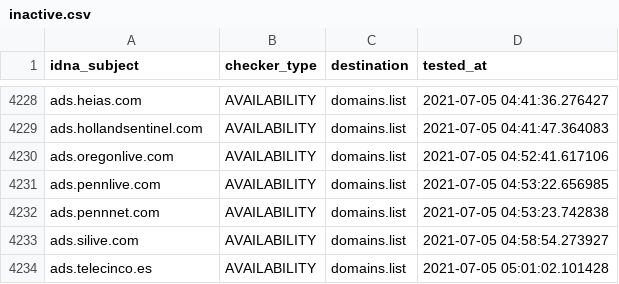
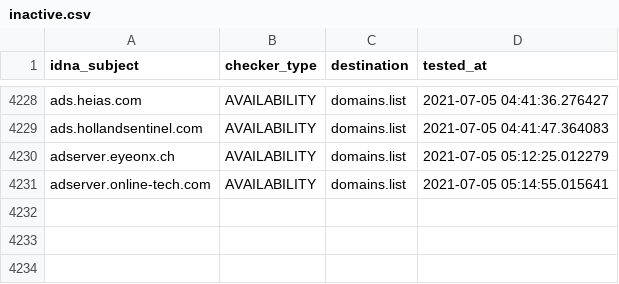
Before and after one commit to Ultimate-Hosts-Blacklist/cameleon_at_sysctl.org, a CSV file: .pyfunceble/inactive.csv, drawn as a sheet; only a part is shown, gaps mark what is left out.

```diff
--- a/.pyfunceble/inactive.csv
+++ b/.pyfunceble/inactive.csv
@@ -4229,6 +4229,3 @@ ads.heias.com,AVAILABILITY,domains.list,2021-07-05 04:41:36.276427
 ads.hollandsentinel.com,AVAILABILITY,domains.list,2021-07-05 04:41:47.364083
-ads.oregonlive.com,AVAILABILITY,domains.list,2021-07-05 04:52:41.617106
-ads.pennlive.com,AVAILABILITY,domains.list,2021-07-05 04:53:22.656985
-ads.pennnet.com,AVAILABILITY,domains.list,2021-07-05 04:53:23.742838
-ads.silive.com,AVAILABILITY,domains.list,2021-07-05 04:58:54.273927
-ads.telecinco.es,AVAILABILITY,domains.list,2021-07-05 05:01:02.101428
+adserver.eyeonx.ch,AVAILABILITY,domains.list,2021-07-05 05:12:25.012279
+adserver.online-tech.com,AVAILABILITY,domains.list,2021-07-05 05:14:55.015641
```
Also changed, not shown: 13 other files.
